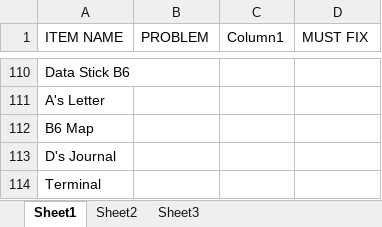
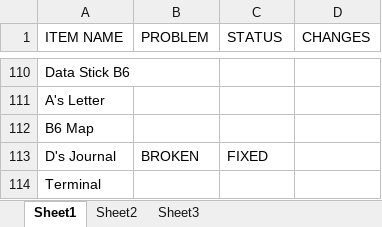
Before and after one commit to jeremydecola/Mystic-Nights-Translation, an Excel workbook: bug_report.xlsx, sheet Sheet1, drawn as a sheet; only a part is shown, gaps mark what is left out; values as stored, in another font and other column widths than the file's, no cell formats; table styles not drawn; the diff covers the shown part only; the diff names each change by its address in the sheet, - before the commit and + after, or states it on an @@ line.

```diff
--- a/bug_report.xlsx (sheet Sheet1)
+++ b/bug_report.xlsx (sheet Sheet1)
-C1: Column1
+C1: STATUS
-D1: MUST FIX
+D1: CHANGES
-B113 (PROBLEM): (empty)
+B113 (PROBLEM): BROKEN
-C113 (STATUS): (empty)
+C113 (STATUS): FIXED
```
Also changed, not shown: 17 edited cells elsewhere in this sheet, cell formats, 16 other files.
